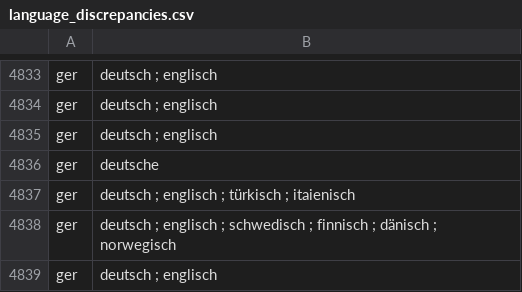
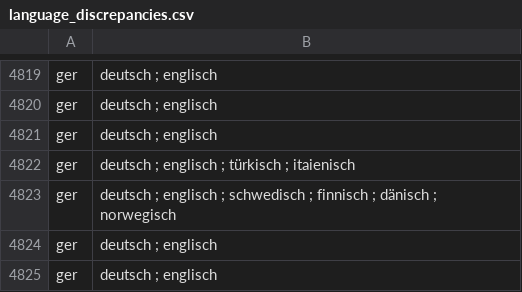
Before and after one commit to McNamara84/fhp-p2-data-quality, a CSV file: language_discrepancies.csv, drawn as a sheet; only a part is shown, gaps mark what is left out; the shorter side is filled out with more unchanged rows; the diff covers the shown part only; the diff names each change by its address in the sheet, - before the commit and + after, or states it on an @@ line.

```diff
--- a/language_discrepancies.csv
+++ b/language_discrepancies.csv
-row 4836: ger | deutsche
```
Also changed, not shown: 14 removed rows elsewhere in this file.
